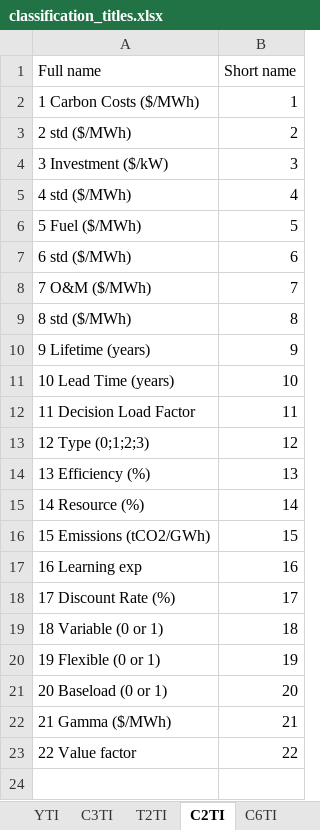
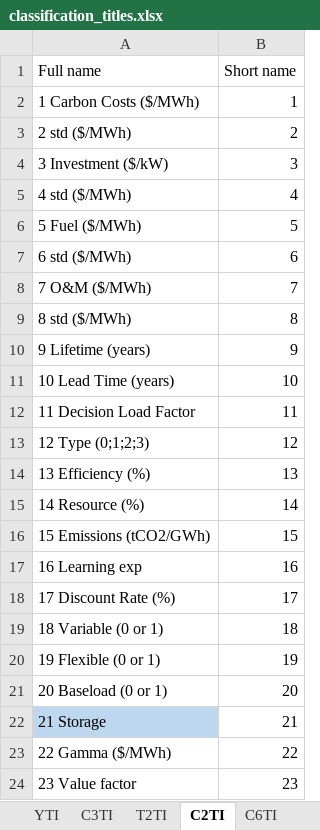
Before and after one commit to cpmodel/FTT_StandAlone, an Excel workbook: Utilities/titles/classification_titles.xlsx, sheet C2TI, drawn as a sheet; values as stored, in another font and other column widths than the file's, no borders; the diff names each change by its address in the sheet, - before the commit and + after, or states it on an @@ line.

Commit message:
value factor update, masterfile and corrected classification

```diff
--- a/Utilities/titles/classification_titles.xlsx (sheet C2TI)
+++ b/Utilities/titles/classification_titles.xlsx (sheet C2TI)
-A22 (Full name): 21 Gamma ($/MWh)
+A22 (Full name): 21 Storage
-A22 fill: none
+A22 fill: #BDD7EE
-A23 (Full name): 22 Value factor
+A23 (Full name): 22 Gamma ($/MWh)
+row 24: 23 Value factor | 23
```
